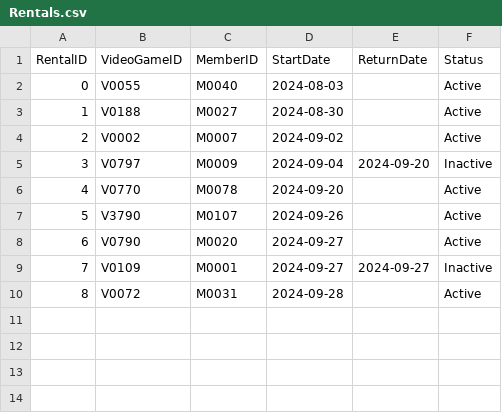
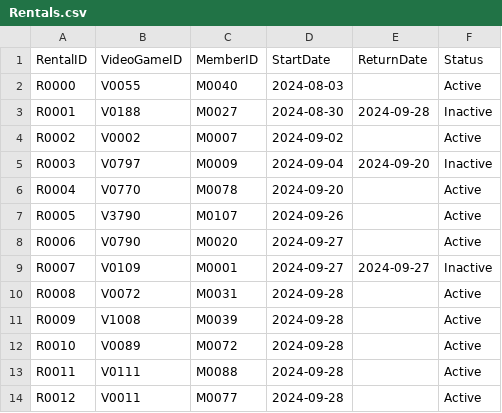
Before and after one commit to mel-rossi/Retro-Video-Games-Management-System, a CSV file: Inventory/Rentals.csv, drawn as a sheet.

Commit message:
Changed RentalID format to match other ID formats

```diff
--- a/Inventory/Rentals.csv
+++ b/Inventory/Rentals.csv
@@ -1,10 +1,14 @@
 RentalID,VideoGameID,MemberID,StartDate,ReturnDate,Status
-0,V0055,M0040,2024-08-03,,Active
-1,V0188,M0027,2024-08-30,,Active
-2,V0002,M0007,2024-09-02,,Active
-3,V0797,M0009,2024-09-04,2024-09-20,Inactive
-4,V0770,M0078,2024-09-20,,Active
-5,V3790,M0107,2024-09-26,,Active
-6,V0790,M0020,2024-09-27,,Active
-7,V0109,M0001,2024-09-27,2024-09-27,Inactive
-8,V0072,M0031,2024-09-28,,Active
+R0000,V0055,M0040,2024-08-03,,Active
+R0001,V0188,M0027,2024-08-30,2024-09-28,Inactive
+R0002,V0002,M0007,2024-09-02,,Active
+R0003,V0797,M0009,2024-09-04,2024-09-20,Inactive
+R0004,V0770,M0078,2024-09-20,,Active
+R0005,V3790,M0107,2024-09-26,,Active
+R0006,V0790,M0020,2024-09-27,,Active
+R0007,V0109,M0001,2024-09-27,2024-09-27,Inactive
+R0008,V0072,M0031,2024-09-28,,Active
+R0009,V1008,M0039,2024-09-28,,Active
+R0010,V0089,M0072,2024-09-28,,Active
+R0011,V0111,M0088,2024-09-28,,Active
+R0012,V0011,M0077,2024-09-28,,Active
```
Also changed, not shown: 1 other file.
